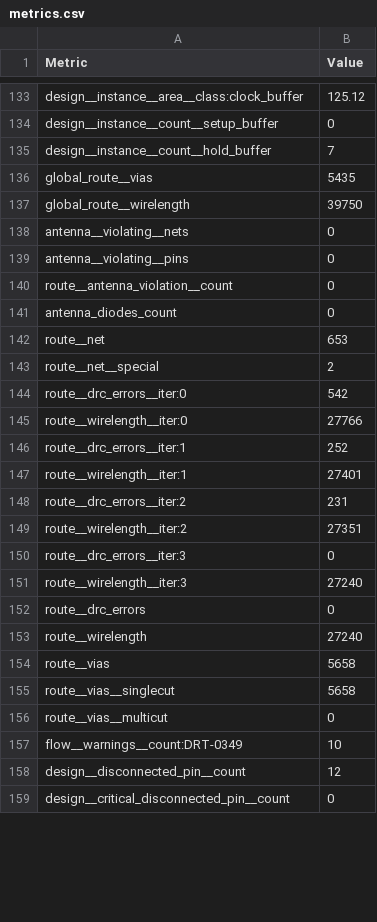
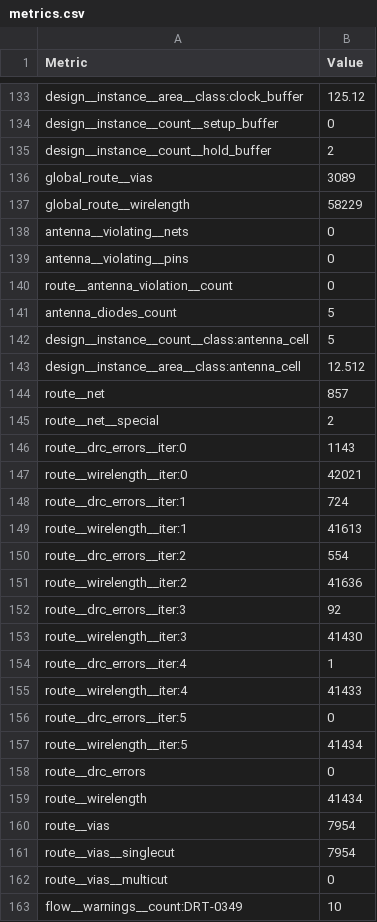
Before and after one commit to htfab/tinytapeout-sky-26b, a CSV file: projects/tt_um_Halcy0nnnn_1/stats/metrics.csv, drawn as a sheet; only a part is shown, gaps mark what is left out; the shorter side is filled out with more unchanged rows; the diff covers the shown part only.

Commit message:
feat: update project tt_um_Halcy0nnnn_1 from seapanda0/IEEE_MMU_Logo
Commit: bcbd71d499695a0ce4dd35a20e89eeed92a0fd40
Workflow: https://github.com/seapanda0/IEEE_MMU_Logo/actions/runs/25596721890

```diff
--- a/projects/tt_um_Halcy0nnnn_1/stats/metrics.csv
+++ b/projects/tt_um_Halcy0nnnn_1/stats/metrics.csv
@@ -134,5 +134,5 @@ design__instance__area__class:clock_buffer,125.12
 design__instance__count__setup_buffer,0
-design__instance__count__hold_buffer,7
-global_route__vias,5435
-global_route__wirelength,39750
+design__instance__count__hold_buffer,2
+global_route__vias,3089
+global_route__wirelength,58229
 antenna__violating__nets,0
@@ -140,17 +140,23 @@ antenna__violating__pins,0
 route__antenna_violation__count,0
-antenna_diodes_count,0
-route__net,653
+antenna_diodes_count,5
+design__instance__count__class:antenna_cell,5
+design__instance__area__class:antenna_cell,12.512
+route__net,857
 route__net__special,2
-route__drc_errors__iter:0,542
-route__wirelength__iter:0,27766
-route__drc_errors__iter:1,252
-route__wirelength__iter:1,27401
-route__drc_errors__iter:2,231
-route__wirelength__iter:2,27351
-route__drc_errors__iter:3,0
-route__wirelength__iter:3,27240
+route__drc_errors__iter:0,1143
+route__wirelength__iter:0,42021
+route__drc_errors__iter:1,724
+route__wirelength__iter:1,41613
+route__drc_errors__iter:2,554
+route__wirelength__iter:2,41636
+route__drc_errors__iter:3,92
+route__wirelength__iter:3,41430
+route__drc_errors__iter:4,1
+route__wirelength__iter:4,41433
+route__drc_errors__iter:5,0
+route__wirelength__iter:5,41434
 route__drc_errors,0
-route__wirelength,27240
-route__vias,5658
-route__vias__singlecut,5658
+route__wirelength,41434
+route__vias,7954
+route__vias__singlecut,7954
 route__vias__multicut,0
```
Also changed, not shown: 106 edited cells elsewhere in this file, 5 other files.
